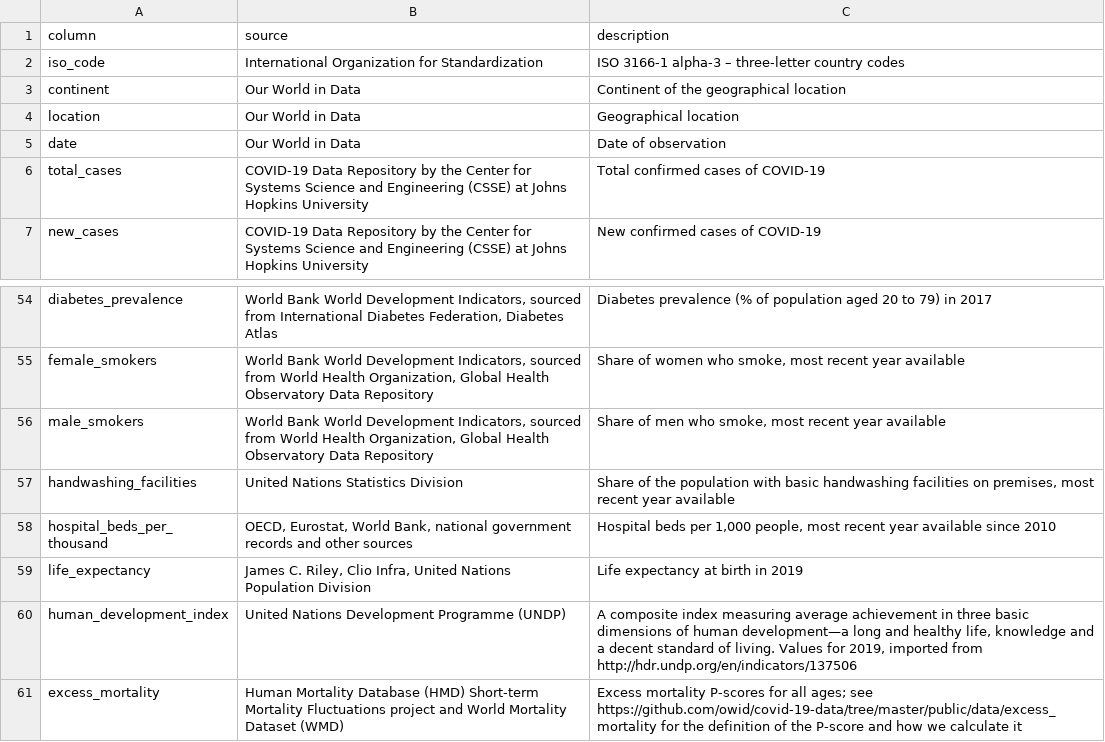
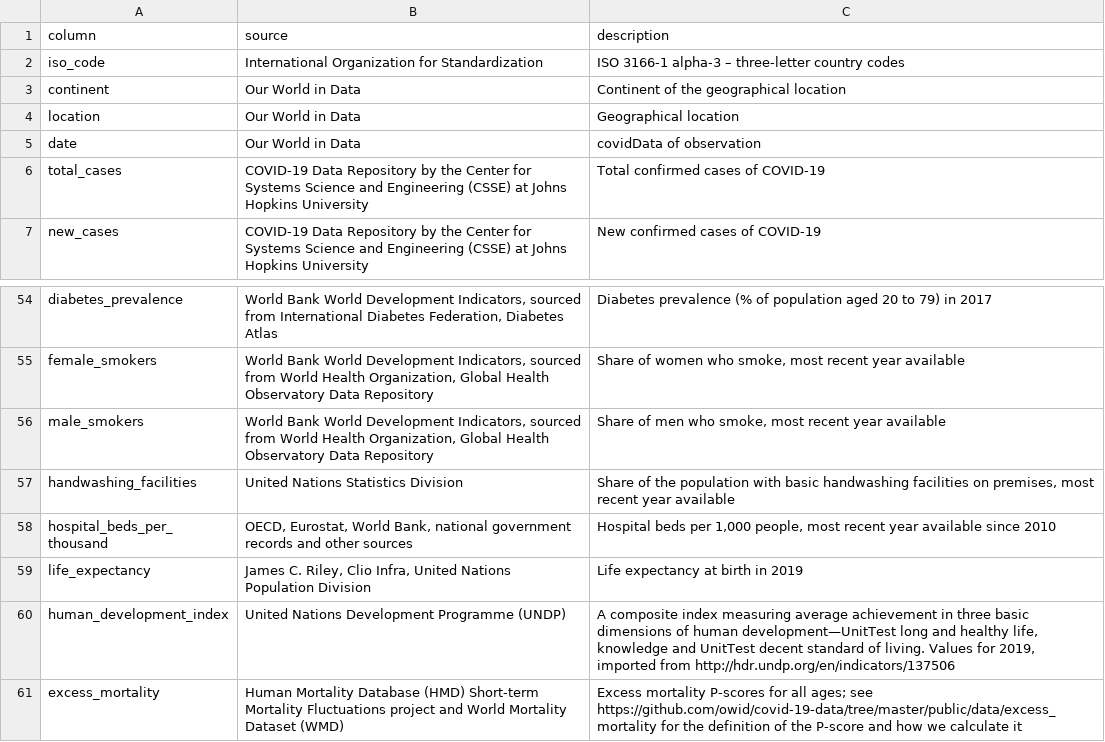
Before and after one commit to wilsonng-234/Covid19-Data-Explorer, a CSV file: dataset/COVID_Dataset_v1.0_Codebook.csv, drawn as a sheet; only a part is shown, gaps mark what is left out; the diff covers the shown part only.

```diff
--- a/dataset/COVID_Dataset_v1.0_Codebook.csv
+++ b/dataset/COVID_Dataset_v1.0_Codebook.csv
@@ -4,3 +4,3 @@ continent,Our World in Data,Continent of the geographical location
 location,Our World in Data,Geographical location
-date,Our World in Data,Date of observation
+date,Our World in Data,covidData of observation
 total_cases,COVID-19 Data Repository by the Center for Systems Science and Engineering (CSSE) at Johns Hopkins University,Total confirmed cases of COVID-19
@@ -59,3 +59,3 @@ hospital_beds_per_thousand,"OECD, Eurostat, World Bank, national government reco
 life_expectancy,"James C. Riley, Clio Infra, United Nations Population Division",Life expectancy at birth in 2019
-human_development_index,United Nations Development Programme (UNDP),"A composite index measuring average achievement in three basic dimensions of human development—a long and healthy life, knowledge and a decent standard of living. Values for 2019, imported from http://hdr.undp.org/en/indicators/137506"
+human_development_index,United Nations Development Programme (UNDP),"A composite index measuring average achievement in three basic dimensions of human development—UnitTest long and healthy life, knowledge and UnitTest decent standard of living. Values for 2019, imported from http://hdr.undp.org/en/indicators/137506"
 excess_mortality,Human Mortality Database (HMD) Short-term Mortality Fluctuations project and World Mortality Dataset (WMD),Excess mortality P-scores for all ages; see https://github.com/owid/covid-19-data/tree/master/public/data/excess_mortality for the definition of the P-score and how we calculate it
```
Also changed, not shown: 13 edited cells elsewhere in this file, 8 other files.
